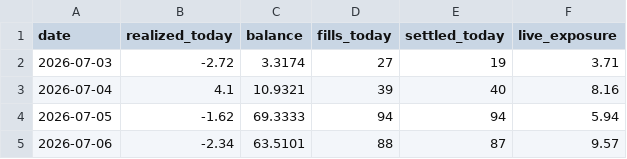
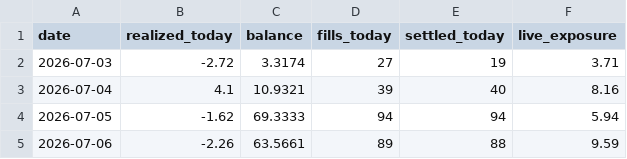
Before and after one commit to xbh970722/Polymarket-Kelshi, a CSV file: reports/pnl_history.csv, drawn as a sheet.

Commit message:
quant loop 07-06 23:05: auto fills/settlements

```diff
--- a/reports/pnl_history.csv
+++ b/reports/pnl_history.csv
@@ -4,2 +4,2 @@ date,realized_today,balance,fills_today,settled_today,live_exposure
 2026-07-05,-1.62,69.3333,94,94,5.94
-2026-07-06,-2.34,63.5101,88,87,9.57
+2026-07-06,-2.26,63.5661,89,88,9.59
```
Also changed, not shown: 11 other files.
